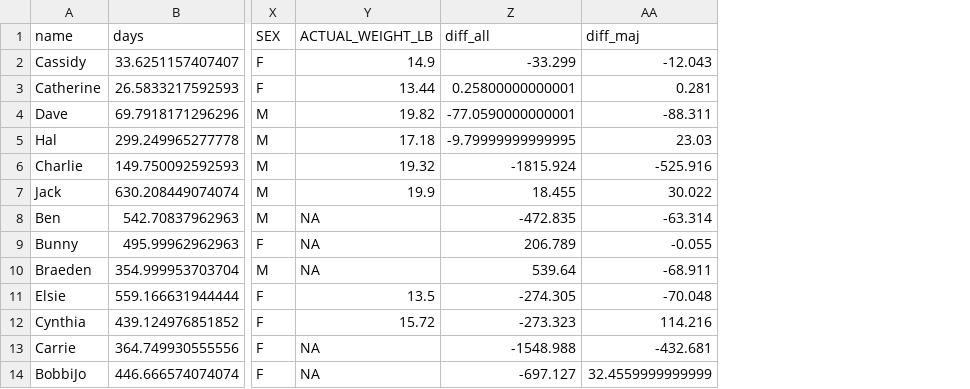
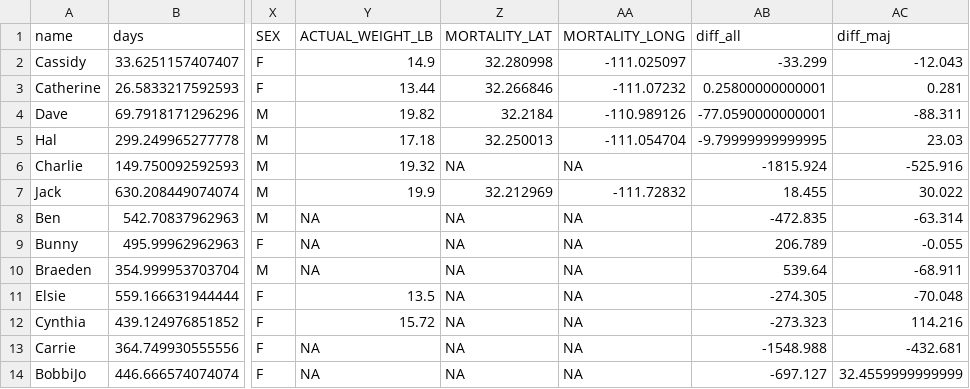
Before and after one commit to mercermargaret/bobcat_chapter, a CSV file: results/results.csv, drawn as a sheet; only a part is shown, gaps mark what is left out; the diff names each change by its address in the sheet, - before the commit and + after, or states it on an @@ line.

Commit message:
Took titles away from graphs; added mortality locations in "wrangling_results" and reprinted results; ran a couple more tests in "hypothesis testing" like seeing whether males/females had differing response in home range size; tried to figure out what packages were used where in analysis and took out the home range package

```diff
--- a/results/results.csv
+++ b/results/results.csv
+column Z (MORTALITY_LAT), rows 2-14: 32.280998 | 32.266846 | 32.2184 | 32.250013 | NA | 32.212969 | NA | NA | NA | NA | NA | NA | NA
+column AA (MORTALITY_LONG), rows 2-14: -111.025097 | -111.07232 | -110.989126 | -111.054704 | NA | -111.72832 | NA | NA | NA | NA | NA | NA | NA
```
Also changed, not shown: 11 other files.
